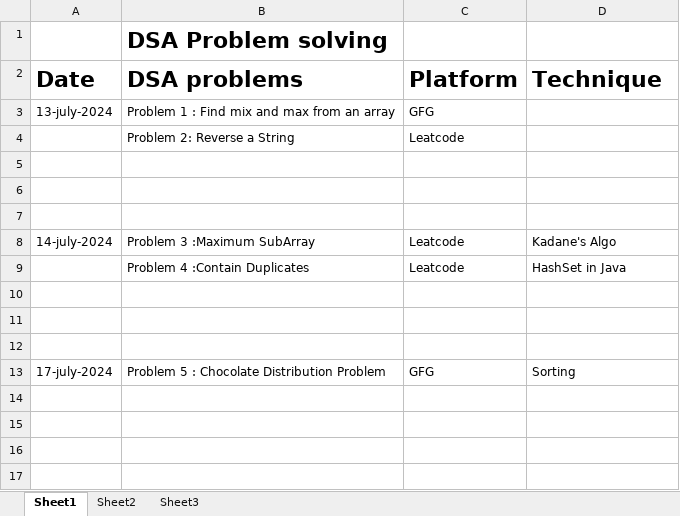
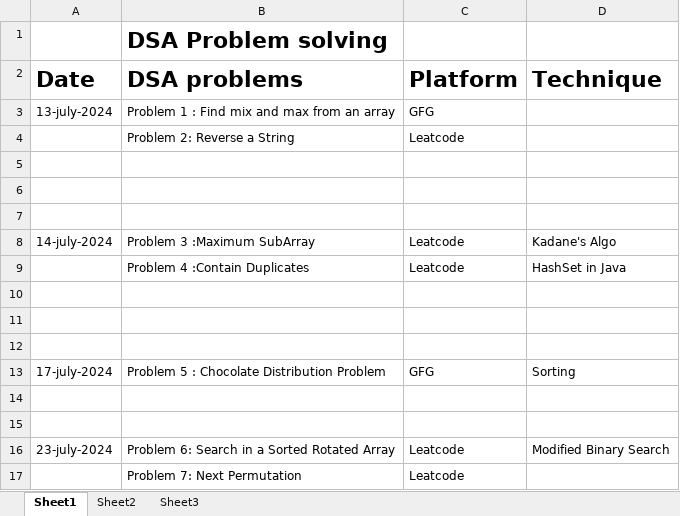
Before and after one commit to Azan-imtiaz/DSA, an Excel workbook: Detail_About_Problems_I_Solved/Book1.xlsx, sheet Sheet1, drawn as a sheet; values as stored, in another font and other column widths than the file's, no borders; the diff names each change by its address in the sheet, - before the commit and + after, or states it on an @@ line.

```diff
--- a/Detail_About_Problems_I_Solved/Book1.xlsx (sheet Sheet1)
+++ b/Detail_About_Problems_I_Solved/Book1.xlsx (sheet Sheet1)
+row 14: (empty)
+row 15: (empty)
+row 16: 23-july-2024 | Problem 6: Search in a Sorted Rotated Array | Leatcode | Modified Binary Search
+row 17:  | Problem 7: Next Permutation | Leatcode
```
Also changed, not shown: 5 other files.
